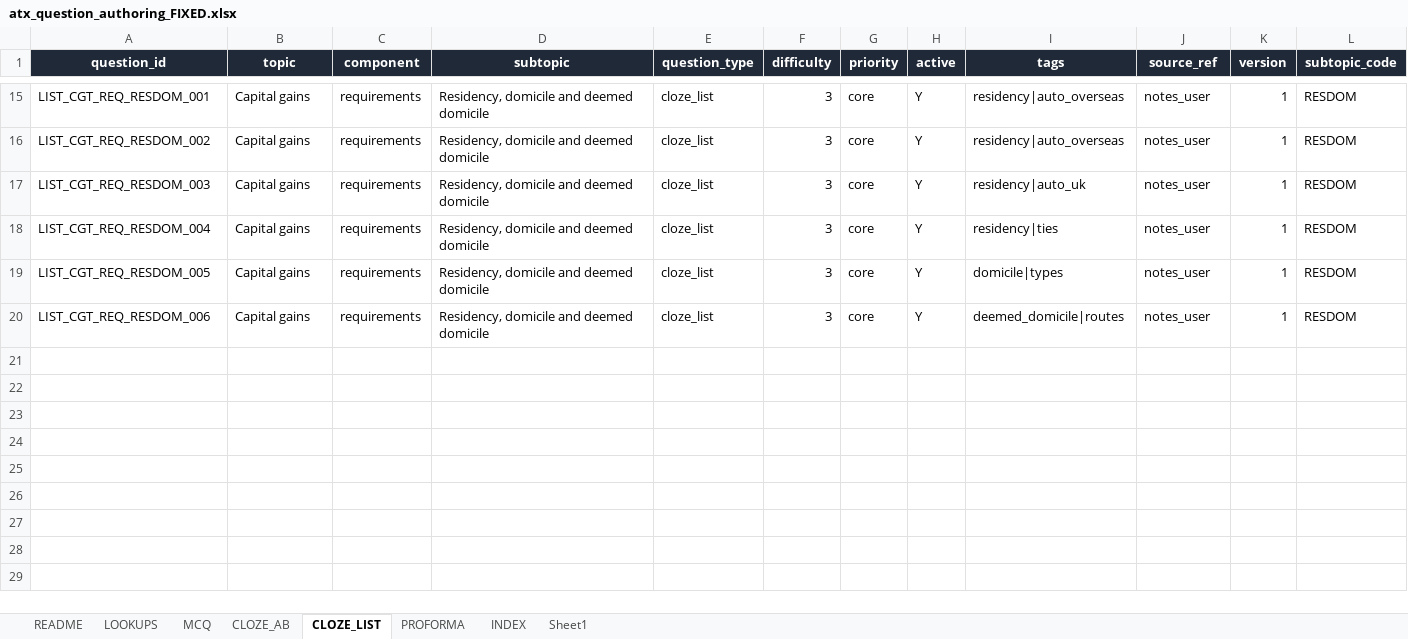
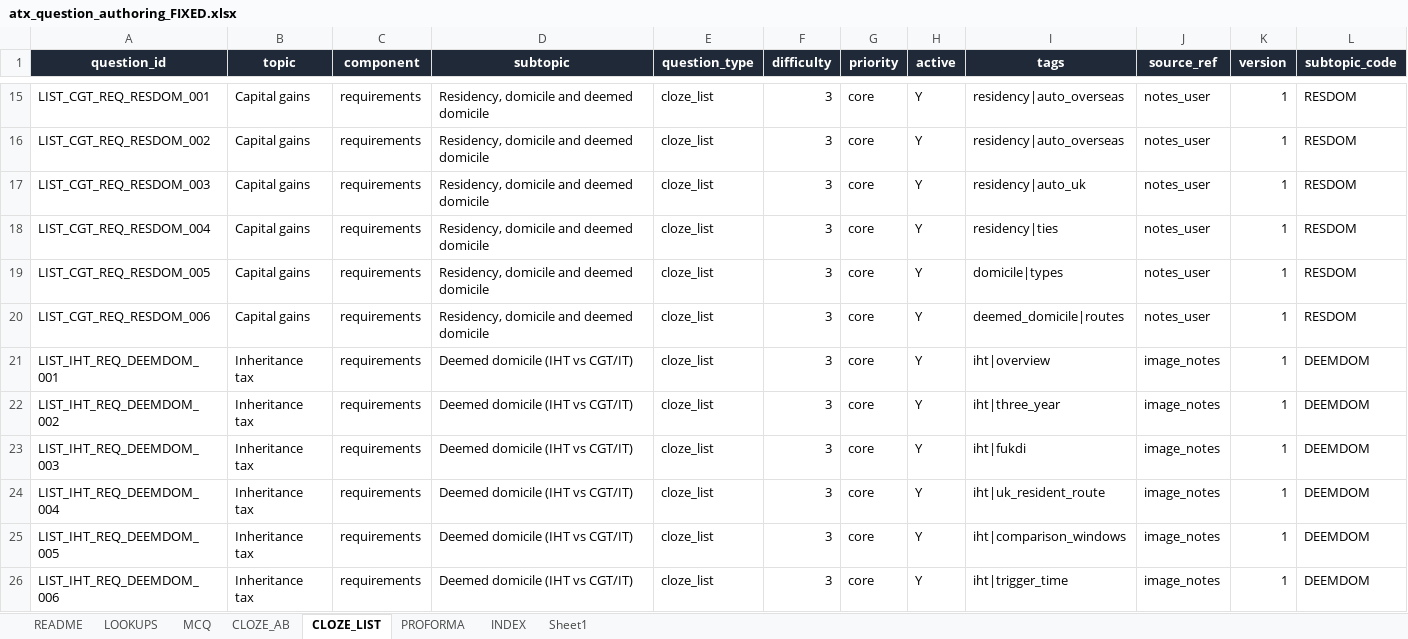
Before and after one commit to Knaderi00/sbr_quiz_app, an Excel workbook: src/tools/atx_question_authoring_FIXED.xlsx, sheet CLOZE_LIST, drawn as a sheet; only a part is shown, gaps mark what is left out; values as stored, in another font and other column widths than the file's, no borders; table styles not drawn; rows hold the shown columns only; the diff names each change by its address in the sheet, - before the commit and + after, or states it on an @@ line.

```diff
--- a/src/tools/atx_question_authoring_FIXED.xlsx (sheet CLOZE_LIST)
+++ b/src/tools/atx_question_authoring_FIXED.xlsx (sheet CLOZE_LIST)
+row 21: LIST_IHT_REQ_DEEMDOM_001 | Inheritance tax | requirements | Deemed domicile (IHT vs CGT/IT) | cloze_list | 3 | core | Y | iht|overview | image_notes | 1 | DEEMDOM
+row 22: LIST_IHT_REQ_DEEMDOM_002 | Inheritance tax | requirements | Deemed domicile (IHT vs CGT/IT) | cloze_list | 3 | core | Y | iht|three_year | image_notes | 1 | DEEMDOM
+row 23: LIST_IHT_REQ_DEEMDOM_003 | Inheritance tax | requirements | Deemed domicile (IHT vs CGT/IT) | cloze_list | 3 | core | Y | iht|fukdi | image_notes | 1 | DEEMDOM
+row 24: LIST_IHT_REQ_DEEMDOM_004 | Inheritance tax | requirements | Deemed domicile (IHT vs CGT/IT) | cloze_list | 3 | core | Y | iht|uk_resident_route | image_notes | 1 | DEEMDOM
+row 25: LIST_IHT_REQ_DEEMDOM_005 | Inheritance tax | requirements | Deemed domicile (IHT vs CGT/IT) | cloze_list | 3 | core | Y | iht|comparison_windows | image_notes | 1 | DEEMDOM
+row 26: LIST_IHT_REQ_DEEMDOM_006 | Inheritance tax | requirements | Deemed domicile (IHT vs CGT/IT) | cloze_list | 3 | core | Y | iht|trigger_time | image_notes | 1 | DEEMDOM
```
Also changed, not shown: sheet Sheet1, sheet INDEX, sheet MCQ, sheet CLOZE_AB, 4 other files.
